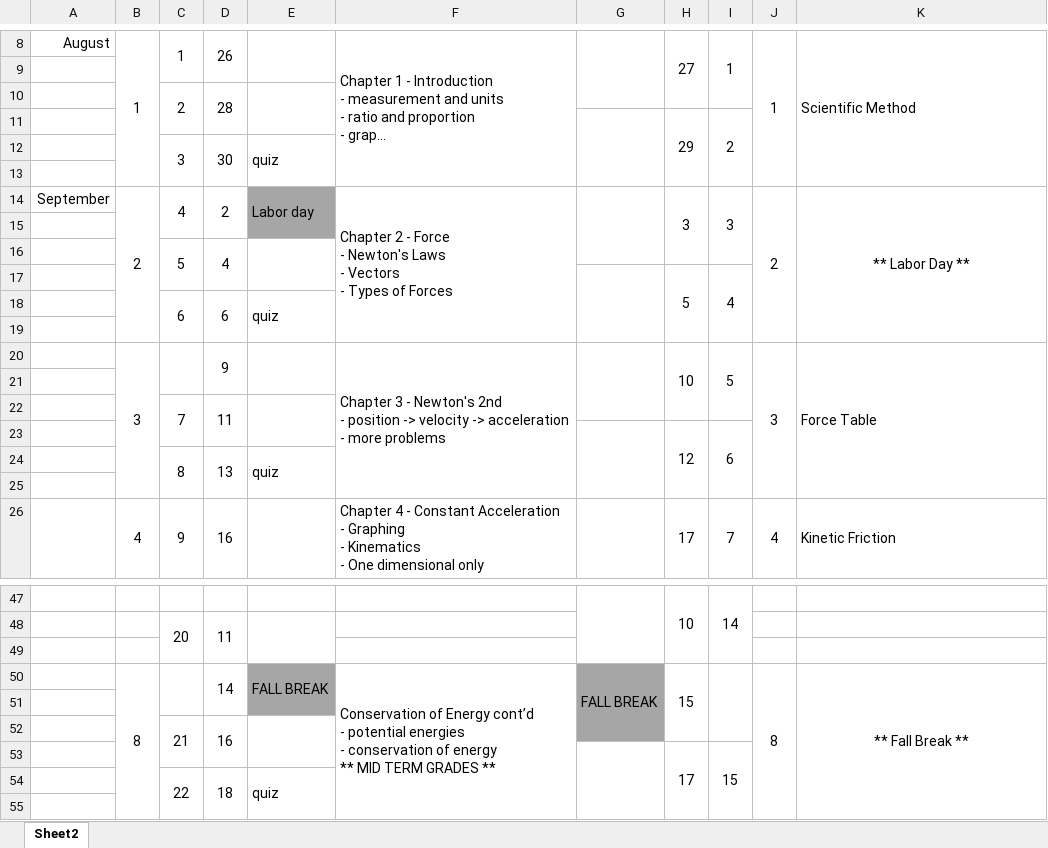
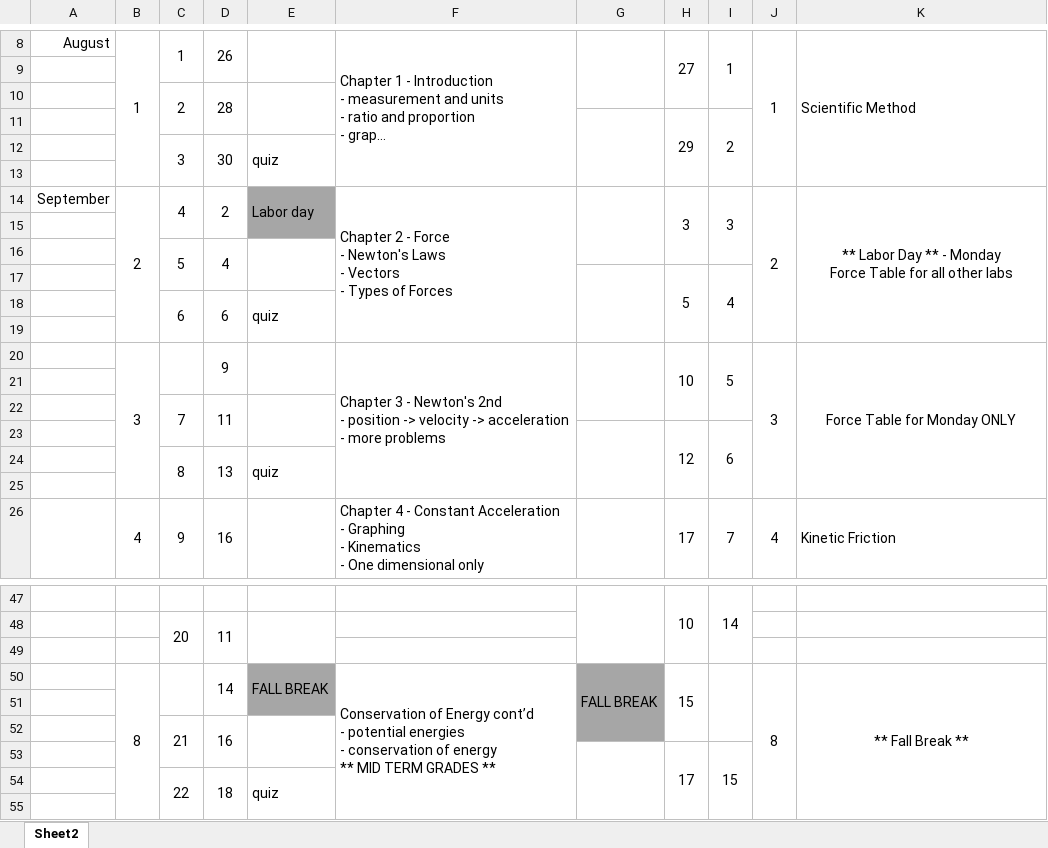
Before and after one commit to ehremington/ph101-2024-fall, an Excel workbook: Semester Planner-101-2024-fall.xlsx, sheet Sheet2, drawn as a sheet; only a part is shown, gaps mark what is left out; long unchanged cells end in …; values as stored, in another font and other column widths than the file's, no borders; conditional formats not drawn; ↵ is a line break in a cell; the diff names each change by its address in the sheet, - before the commit and + after, or states it on an @@ line.

Commit message:
updated calendar

```diff
--- a/Semester Planner-101-2024-fall.xlsx (sheet Sheet2)
+++ b/Semester Planner-101-2024-fall.xlsx (sheet Sheet2)
-K14: ** Labor Day **
+K14: ** Labor Day ** - Monday ↵ Force Table for all other labs
-K20: Force Table
+K20: Force Table for Monday ONLY
-K20 alignment: left
+K20 alignment: center
-F21:G21 fill: #CCCCCC
+F21:G21 fill: none
-F51 fill: #999999
+F51 fill: none
```
